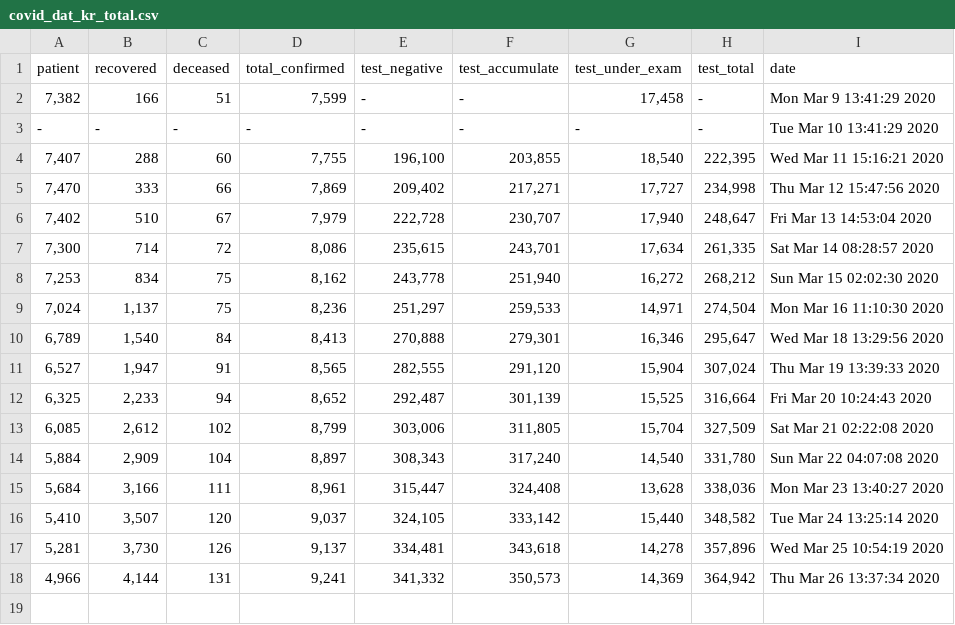
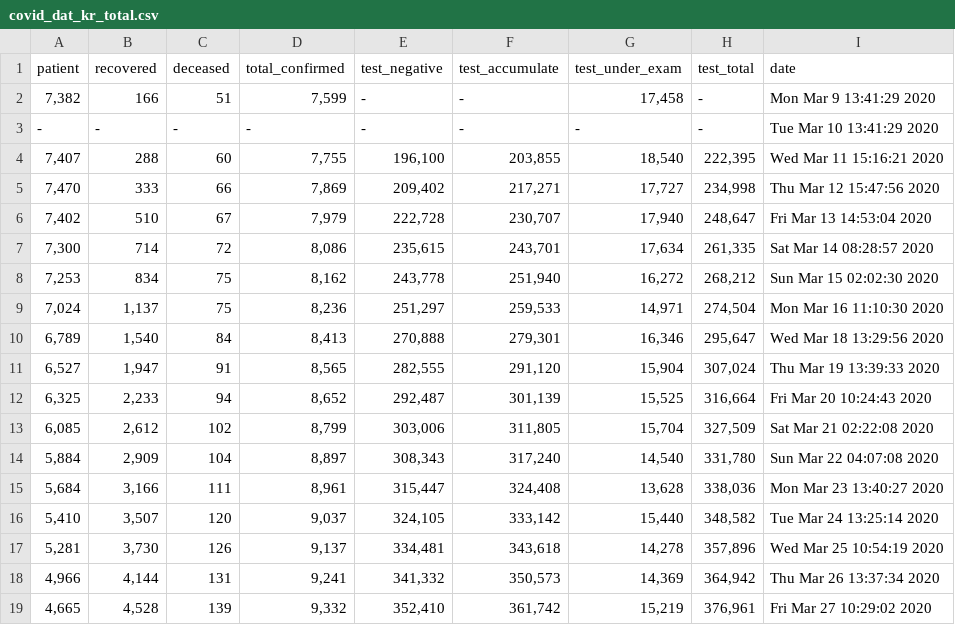
Before and after one commit to KKodiac/Covid19_Stats, a CSV file: Covid-19/Data/Korea/covid_dat_kr_total.csv, drawn as a sheet.

```diff
--- a/Covid-19/Data/Korea/covid_dat_kr_total.csv
+++ b/Covid-19/Data/Korea/covid_dat_kr_total.csv
@@ -18 +18,2 @@ patient,recovered,deceased,total_confirmed,test_negative,test_accumulate,test_un
 "4,966","4,144",131,"9,241","341,332","350,573","14,369","364,942",Thu Mar 26 13:37:34 2020
+"4,665","4,528",139,"9,332","352,410","361,742","15,219","376,961",Fri Mar 27 10:29:02 2020
```
Also changed, not shown: Covid-19/Data/Korea/covid_dat_kr_region.csv, Covid-19/Data/World/new_covid_dat.csv, 4 other files.
